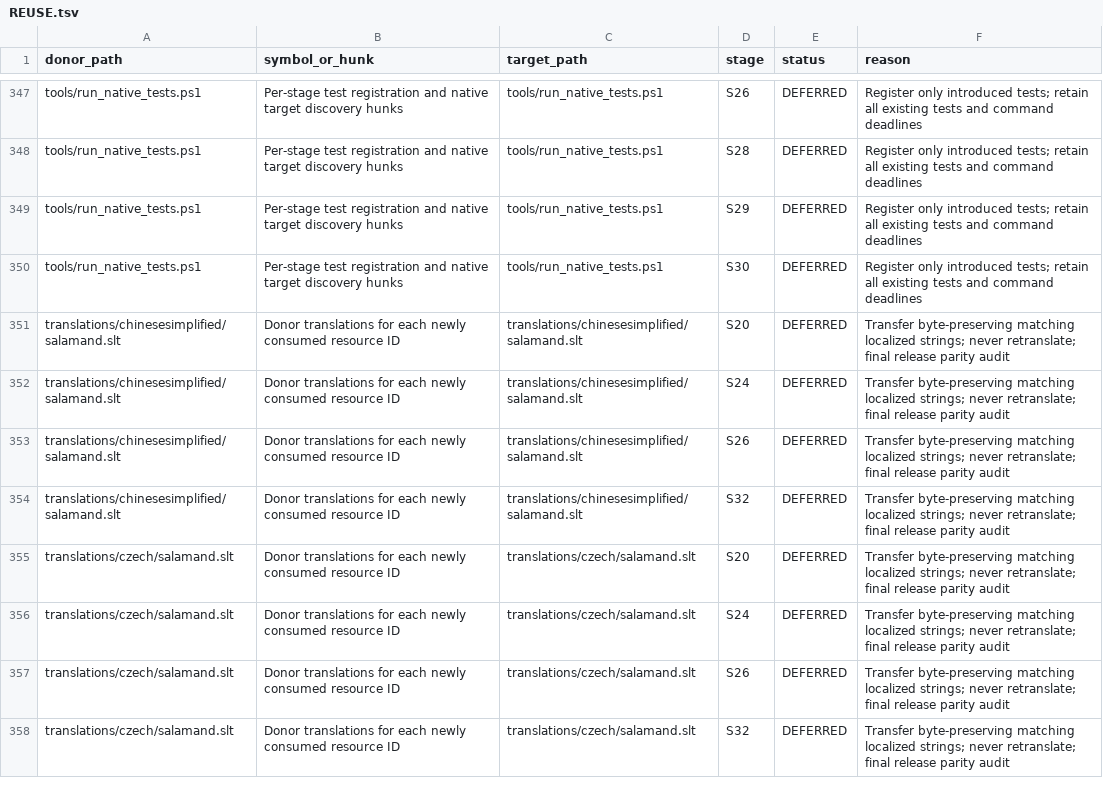
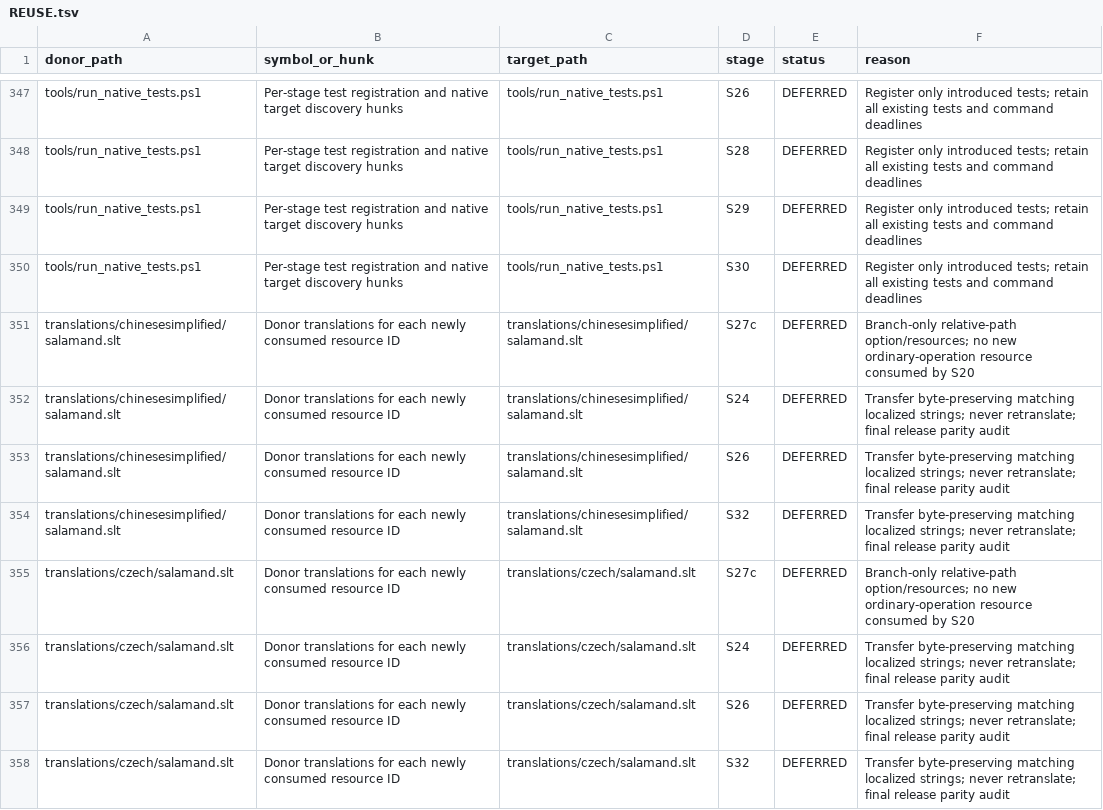
Before and after one commit to majklvi/salamander, a TSV file: doc/branch-view-port/REUSE.tsv, drawn as a sheet; only a part is shown, gaps mark what is left out; the diff covers the shown part only.

Commit message:
Port exact Unicode deletion and recycle operation paths
Preserve recycle policy for long Unicode parents using the exact wide volume root. Complete ordinary S20 operation scope with native and GUI validation.

Source-PR: KRtkovo-eu-AI/salamander#769

Source-Commit: 47661e92d4b3cbe5bb593ae3d75a3f1f698ef413

Port-Step: S20c

```diff
--- a/doc/branch-view-port/REUSE.tsv
+++ b/doc/branch-view-port/REUSE.tsv
@@ -350,3 +350,3 @@ tools/run_native_tests.ps1	Per-stage test registration and native target discove
 tools/run_native_tests.ps1	Per-stage test registration and native target discovery hunks	tools/run_native_tests.ps1	S30	DEFERRED	Register only introduced tests; retain all existing tests and command deadlines
-translations/chinesesimplified/salamand.slt	Donor translations for each newly consumed resource ID	translations/chinesesimplified/salamand.slt	S20	DEFERRED	Transfer byte-preserving matching localized strings; never retranslate; final release parity audit
+translations/chinesesimplified/salamand.slt	Donor translations for each newly consumed resource ID	translations/chinesesimplified/salamand.slt	S27c	DEFERRED	Branch-only relative-path option/resources; no new ordinary-operation resource consumed by S20
 translations/chinesesimplified/salamand.slt	Donor translations for each newly consumed resource ID	translations/chinesesimplified/salamand.slt	S24	DEFERRED	Transfer byte-preserving matching localized strings; never retranslate; final release parity audit
@@ -354,3 +354,3 @@ translations/chinesesimplified/salamand.slt	Donor translations for each newly co
 translations/chinesesimplified/salamand.slt	Donor translations for each newly consumed resource ID	translations/chinesesimplified/salamand.slt	S32	DEFERRED	Transfer byte-preserving matching localized strings; never retranslate; final release parity audit
-translations/czech/salamand.slt	Donor translations for each newly consumed resource ID	translations/czech/salamand.slt	S20	DEFERRED	Transfer byte-preserving matching localized strings; never retranslate; final release parity audit
+translations/czech/salamand.slt	Donor translations for each newly consumed resource ID	translations/czech/salamand.slt	S27c	DEFERRED	Branch-only relative-path option/resources; no new ordinary-operation resource consumed by S20
 translations/czech/salamand.slt	Donor translations for each newly consumed resource ID	translations/czech/salamand.slt	S24	DEFERRED	Transfer byte-preserving matching localized strings; never retranslate; final release parity audit
```
Also changed, not shown: 2 added rows and 63 edited cells elsewhere in this file, 18 other files.
